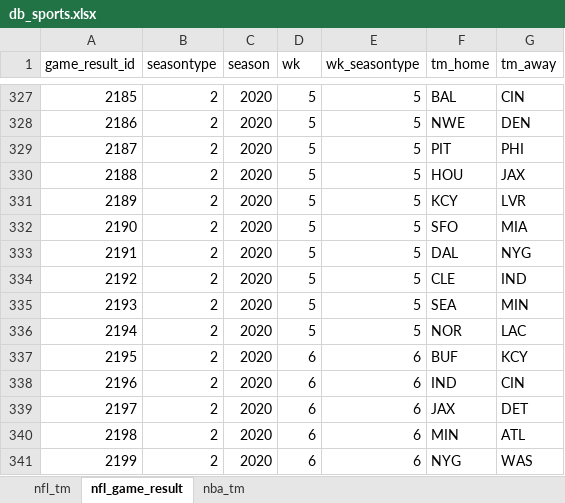
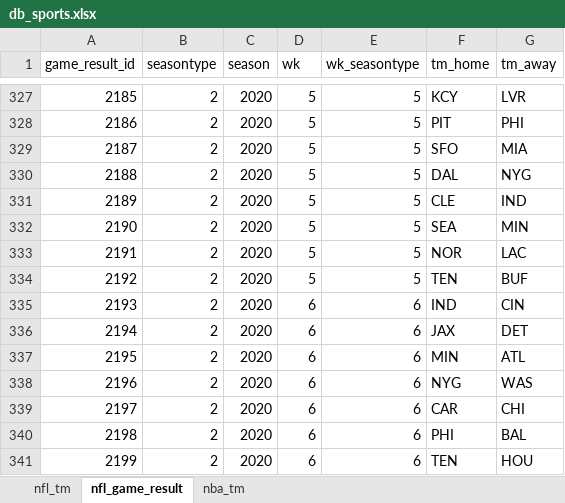
Before and after one commit to tonyelhabr/nfl-predict, an Excel workbook: data-raw/db_sports.xlsx, sheet nfl_game_result, drawn as a sheet; only a part is shown, gaps mark what is left out; values as stored, in another font and other column widths than the file's, no borders; the diff covers the shown part only; the diff names each change by its address in the sheet, - before the commit and + after, or states it on an @@ line.

```diff
--- a/data-raw/db_sports.xlsx (sheet nfl_game_result)
+++ b/data-raw/db_sports.xlsx (sheet nfl_game_result)
-F327 (tm_home): BAL
+F327 (tm_home): KCY
-G327 (tm_away): CIN
+G327 (tm_away): LVR
-F328 (tm_home): NWE
+F328 (tm_home): PIT
-G328 (tm_away): DEN
+G328 (tm_away): PHI
-F329 (tm_home): PIT
+F329 (tm_home): SFO
-G329 (tm_away): PHI
+G329 (tm_away): MIA
-F330 (tm_home): HOU
+F330 (tm_home): DAL
-G330 (tm_away): JAX
+G330 (tm_away): NYG
-F331 (tm_home): KCY
+F331 (tm_home): CLE
-G331 (tm_away): LVR
+G331 (tm_away): IND
-F332 (tm_home): SFO
+F332 (tm_home): SEA
-G332 (tm_away): MIA
+G332 (tm_away): MIN
-F333 (tm_home): DAL
+F333 (tm_home): NOR
-G333 (tm_away): NYG
+G333 (tm_away): LAC
-F334 (tm_home): CLE
+F334 (tm_home): TEN
-G334 (tm_away): IND
+G334 (tm_away): BUF
-D335:D336 (wk): 5
+D335:D336 (wk): 6
-E335:E336 (wk_seasontype): 5
+E335:E336 (wk_seasontype): 6
-F335 (tm_home): SEA
+F335 (tm_home): IND
-G335 (tm_away): MIN
+G335 (tm_away): CIN
-F336 (tm_home): NOR
+F336 (tm_home): JAX
-G336 (tm_away): LAC
+G336 (tm_away): DET
-F337 (tm_home): BUF
+F337 (tm_home): MIN
-G337 (tm_away): KCY
+G337 (tm_away): ATL
-F338 (tm_home): IND
+F338 (tm_home): NYG
-G338 (tm_away): CIN
+G338 (tm_away): WAS
-F339 (tm_home): JAX
+F339 (tm_home): CAR
-G339 (tm_away): DET
+G339 (tm_away): CHI
-F340 (tm_home): MIN
+F340 (tm_home): PHI
-G340 (tm_away): ATL
+G340 (tm_away): BAL
-F341 (tm_home): NYG
+F341 (tm_home): TEN
-G341 (tm_away): WAS
+G341 (tm_away): HOU
```
Also changed, not shown: 212 edited cells elsewhere in this sheet, 3 other files.
